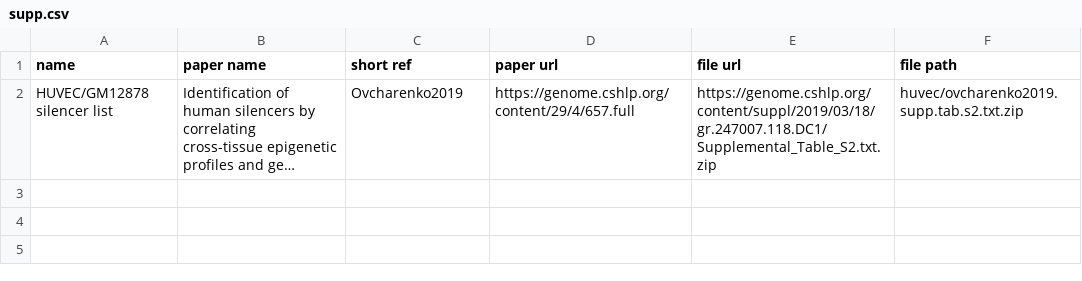
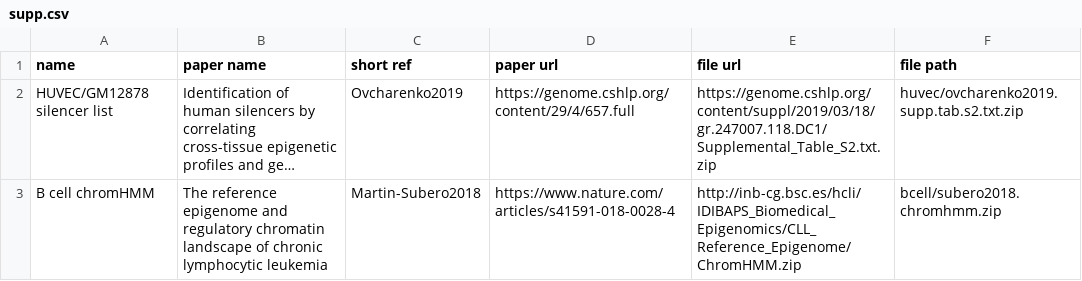
Before and after one commit to qwx9/chrab, a CSV file: supp.csv, drawn as a sheet; long unchanged cells end in …; the diff names each change by its address in the sheet, - before the commit and + after, or states it on an @@ line.

```diff
--- a/supp.csv
+++ b/supp.csv
+row 3: B cell chromHMM | The reference epigenome and regulatory chromatin landscape of chronic lymphocytic leukemia | Martin-Subero2018 | https://www.nature.com/articles/s41591-018-0028-4 | http://inb-cg.bsc.es/hcli/IDIBAPS_Biomedical_Epigenomics/CLL_Reference_Epigenome/ChromHMM.zip | bcell/subero2018.chromhmm.zip
```
Also changed, not shown: encode.csv, 3 other files.
